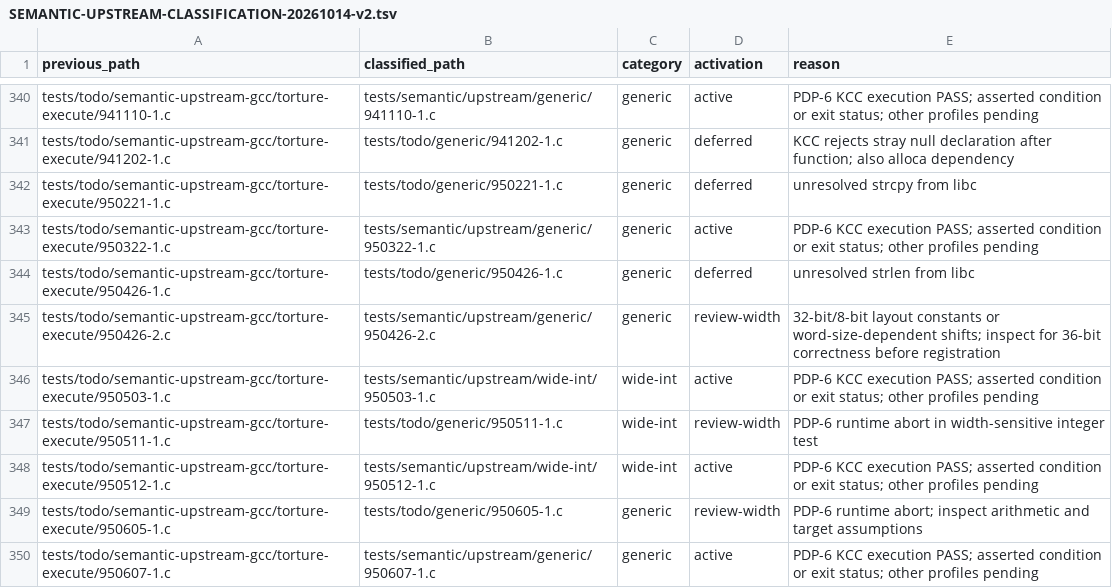
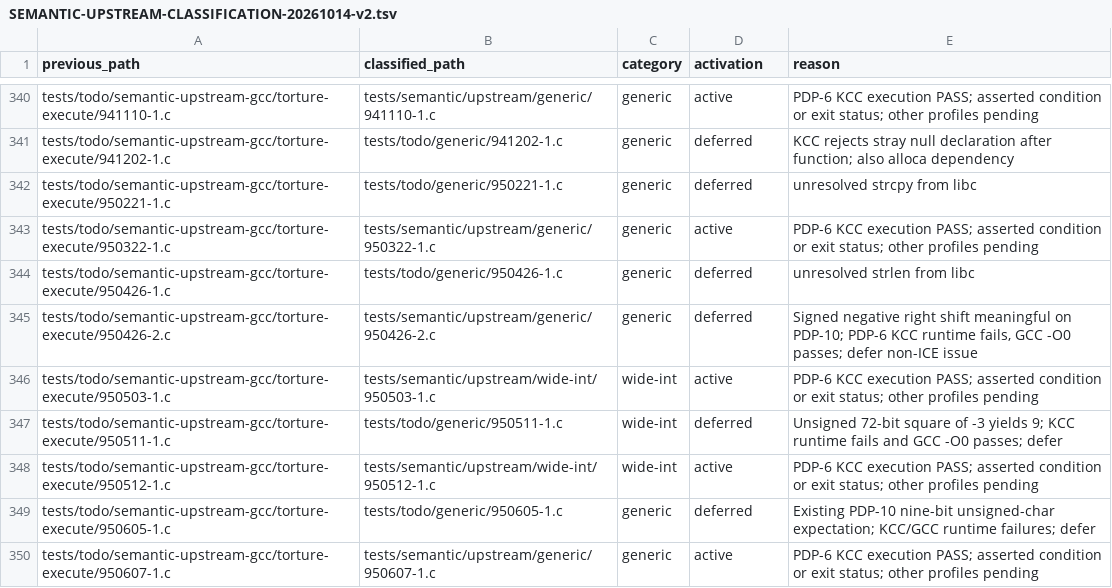
Before and after one commit to theseus-chimaira/pdp10-testkit, a TSV file: docs/SEMANTIC-UPSTREAM-CLASSIFICATION-20261014-v2.tsv, drawn as a sheet; only a part is shown, gaps mark what is left out; the diff covers the shown part only.

Commit message:
testkit: classify third eight width-sensitive cases

```diff
--- a/docs/SEMANTIC-UPSTREAM-CLASSIFICATION-20261014-v2.tsv
+++ b/docs/SEMANTIC-UPSTREAM-CLASSIFICATION-20261014-v2.tsv
@@ -344,7 +344,7 @@ tests/todo/semantic-upstream-gcc/torture-execute/950322-1.c	tests/semantic/upstr
 tests/todo/semantic-upstream-gcc/torture-execute/950426-1.c	tests/todo/generic/950426-1.c	generic	deferred	unresolved strlen from libc
-tests/todo/semantic-upstream-gcc/torture-execute/950426-2.c	tests/semantic/upstream/generic/950426-2.c	generic	review-width	32-bit/8-bit layout constants or word-size-dependent shifts; inspect for 36-bit correctness before registration
+tests/todo/semantic-upstream-gcc/torture-execute/950426-2.c	tests/semantic/upstream/generic/950426-2.c	generic	deferred	Signed negative right shift meaningful on PDP-10; PDP-6 KCC runtime fails, GCC -O0 passes; defer non-ICE issue
 tests/todo/semantic-upstream-gcc/torture-execute/950503-1.c	tests/semantic/upstream/wide-int/950503-1.c	wide-int	active	PDP-6 KCC execution PASS; asserted condition or exit status; other profiles pending
-tests/todo/semantic-upstream-gcc/torture-execute/950511-1.c	tests/todo/generic/950511-1.c	wide-int	review-width	PDP-6 runtime abort in width-sensitive integer test
+tests/todo/semantic-upstream-gcc/torture-execute/950511-1.c	tests/todo/generic/950511-1.c	wide-int	deferred	Unsigned 72-bit square of -3 yields 9; KCC runtime fails and GCC -O0 passes; defer
 tests/todo/semantic-upstream-gcc/torture-execute/950512-1.c	tests/semantic/upstream/wide-int/950512-1.c	wide-int	active	PDP-6 KCC execution PASS; asserted condition or exit status; other profiles pending
-tests/todo/semantic-upstream-gcc/torture-execute/950605-1.c	tests/todo/generic/950605-1.c	generic	review-width	PDP-6 runtime abort; inspect arithmetic and target assumptions
+tests/todo/semantic-upstream-gcc/torture-execute/950605-1.c	tests/todo/generic/950605-1.c	generic	deferred	Existing PDP-10 nine-bit unsigned-char expectation; KCC/GCC runtime failures; defer
 tests/todo/semantic-upstream-gcc/torture-execute/950607-1.c	tests/semantic/upstream/generic/950607-1.c	generic	active	PDP-6 KCC execution PASS; asserted condition or exit status; other profiles pending
```
Also changed, not shown: 10 edited cells elsewhere in this file, 4 other files.
